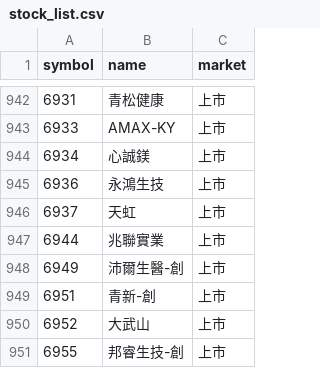
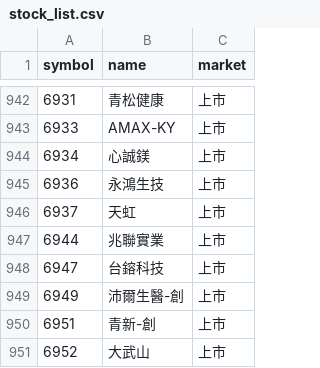
Before and after one commit to ScoppenLin/CandyTWStock, a CSV file: data/stock_list.csv, drawn as a sheet; only a part is shown, gaps mark what is left out; the shorter side is filled out with more unchanged rows; the diff names each change by its address in the sheet, - before the commit and + after, or states it on an @@ line.

```diff
--- a/data/stock_list.csv
+++ b/data/stock_list.csv
+row 948: 6947 | 台鎔科技 | 上市
```
Also changed, not shown: 7 other files.
